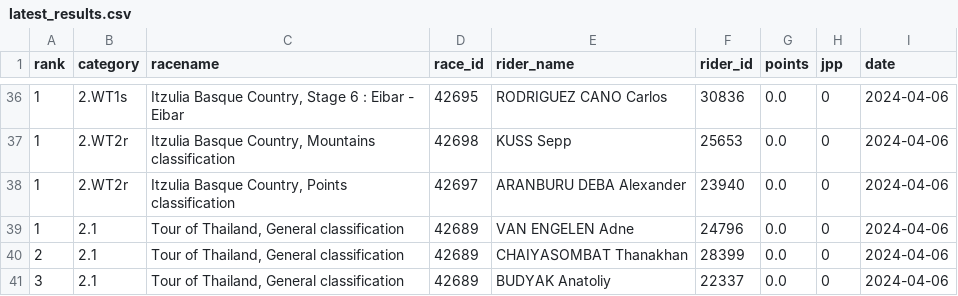
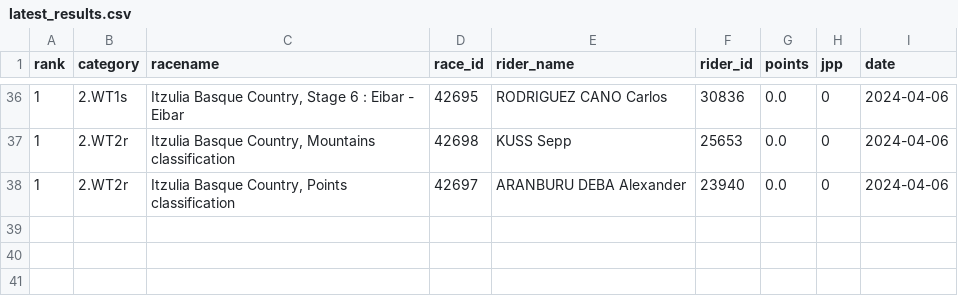
Before and after one commit to wijnandb/wielerspel2024, a CSV file: _data/latest_results.csv, drawn as a sheet; only a part is shown, gaps mark what is left out.

Commit message:
New results at 2024-04-11T16:08:03

```diff
--- a/_data/latest_results.csv
+++ b/_data/latest_results.csv
@@ -38,4 +38 @@ rank,category,racename,race_id,rider_name,rider_id,points,jpp,date
 1,2.WT2r,"Itzulia Basque Country, Points classification",42697,ARANBURU DEBA Alexander,23940,0.0,0,2024-04-06
-1,2.1,"Tour of Thailand, General classification",42689,VAN ENGELEN Adne,24796,0.0,0,2024-04-06
-2,2.1,"Tour of Thailand, General classification",42689,CHAIYASOMBAT Thanakhan,28399,0.0,0,2024-04-06
-3,2.1,"Tour of Thailand, General classification",42689,BUDYAK Anatoliy,22337,0.0,0,2024-04-06
```
